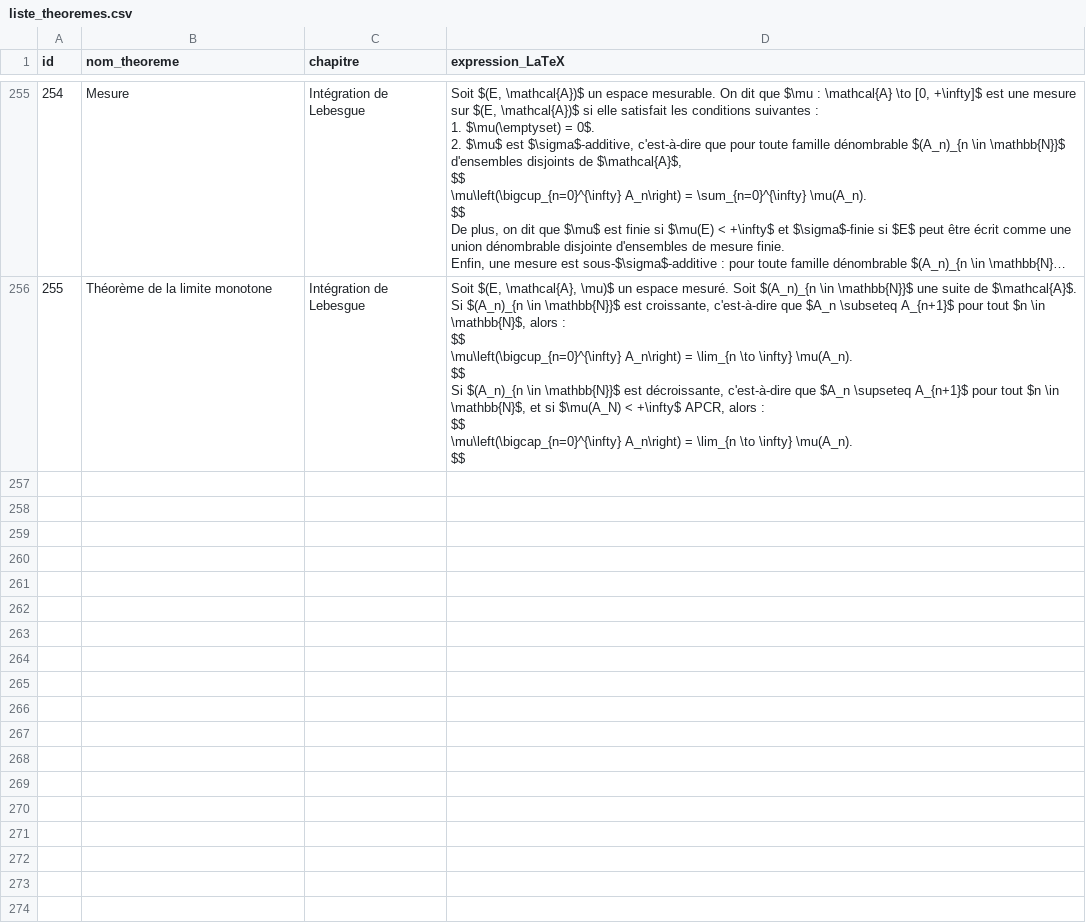
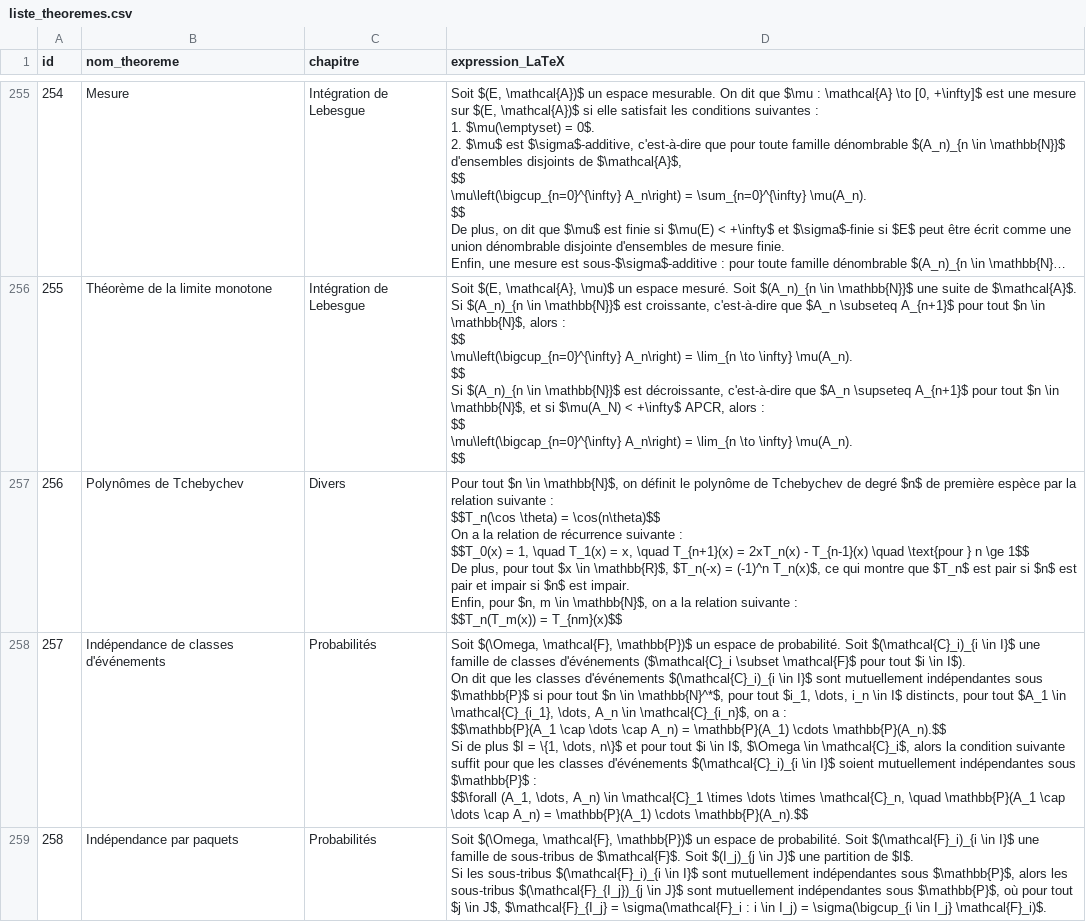
Before and after one commit to gtentillier/revisions_agreg, a CSV file: data/liste_theoremes.csv, drawn as a sheet; only a part is shown, gaps mark what is left out; long unchanged cells end in …; ↵ is a line break in a cell; the diff covers the shown part only; the diff names each change by its address in the sheet, - before the commit and + after, or states it on an @@ line.

```diff
--- a/data/liste_theoremes.csv
+++ b/data/liste_theoremes.csv
+row 257: 256 | Polynômes de Tchebychev | Divers | Pour tout $n \in \mathbb{N}$, on définit le polynôme de Tchebychev de degré $n$ de première espèce par la relation suivante : ↵ $$T_n(\cos \theta) = \cos(n\theta)$$ ↵ On a la relation de récurrence suivante : ↵ $$T_0(x) = 1, \quad T_1(x) = x, \quad T_{n+1}(x) = 2xT_n(x) - T_{n-1}(x) \quad \text{pour } n \ge 1$$ ↵ De plus, pour tout $x \in \mathbb{R}$, $T_n(-x) = (-1)^n T_n(x)$, ce qui montre que $T_n$ est pair si $n$ est pair et impair si $n$ est impair. ↵ Enfin, pour $n, m \in \mathbb{N}$, on a la relation suivante : ↵ $$T_n(T_m(x)) = T_{nm}(x)$$
+row 258: 257 | Indépendance de classes d'événements | Probabilités | Soit $(\Omega, \mathcal{F}, \mathbb{P})$ un espace de probabilité. Soit $(\mathcal{C}_i)_{i \in I}$ une famille de classes d'événements ($\mathcal{C}_i \subset \mathcal{F}$ pour tout $i \in I$). ↵ On dit que les classes d'événements $(\mathcal{C}_i)_{i \in I}$ sont mutuellement indépendantes sous $\mathbb{P}$ si pour tout $n \in \mathbb{N}^*$, pour tout $i_1, \dots, i_n \in I$ distincts, pour tout $A_1 \in \mathcal{C}_{i_1}, \dots, A_n \in \mathcal{C}_{i_n}$, on a : ↵ $$\mathbb{P}(A_1 \cap \dots \cap A_n) = \mathbb{P}(A_1) \cdots \mathbb{P}(A_n).$$ ↵ Si de plus $I = \{1, \dots, n\}$ et pour tout $i \in I$, $\Omega \in \mathcal{C}_i$, alors la condition suivante suffit pour que les classes d'événements $(\mathcal{C}_i)_{i \in I}$ soient mutuellement indépendantes sous $\mathbb{P}$ : ↵ $$\forall (A_1, \dots, A_n) \in \mathcal{C}_1 \times \dots \times \mathcal{C}_n, \quad \mathbb{P}(A_1 \cap \dots \cap A_n) = \mathbb{P}(A_1) \cdots \mathbb{P}(A_n).$$
+row 259: 258 | Indépendance par paquets | Probabilités | Soit $(\Omega, \mathcal{F}, \mathbb{P})$ un espace de probabilité. Soit $(\mathcal{F}_i)_{i \in I}$ une famille de sous-tribus de $\mathcal{F}$. Soit $(I_j)_{j \in J}$ une partition de $I$. ↵ Si les sous-tribus $(\mathcal{F}_i)_{i \in I}$ sont mutuellement indépendantes sous $\mathbb{P}$, alors les sous-tribus $(\mathcal{F}_{I_j})_{j \in J}$ sont mutuellement indépendantes sous $\mathbb{P}$, où pour tout $j \in J$, $\mathcal{F}_{I_j} = \sigma(\mathcal{F}_i : i \in I_j) = \sigma(\bigcup_{i \in I_j} \mathcal{F}_i)$.
```
Also changed, not shown: 6 added rows and 3 edited cells elsewhere in this file, suivi_revisions.csv, 7 other files.
